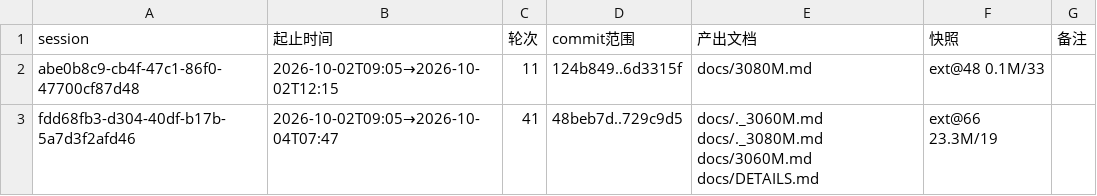
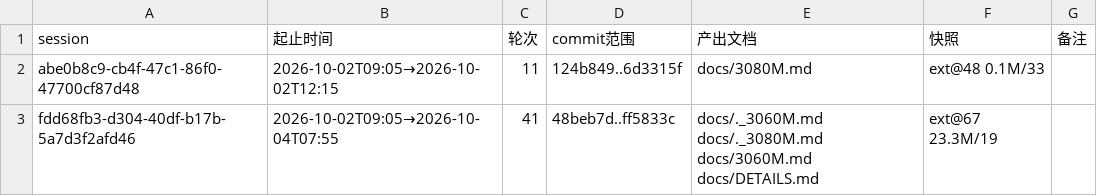
Before and after one commit to luweigen/Strata, a TSV file: _traj/INDEX.tsv, drawn as a sheet.

```diff
--- a/_traj/INDEX.tsv
+++ b/_traj/INDEX.tsv
@@ -2,2 +2,2 @@ session	起止时间	轮次	commit范围	产出文档	快照	备注
 abe0b8c9-cb4f-47c1-86f0-47700cf87d48	2026-10-02T09:05→2026-10-02T12:15	11	124b849..6d3315f	docs/3080M.md	ext@48 0.1M/33	
-fdd68fb3-d304-40df-b17b-5a7d3f2afd46	2026-10-02T09:05→2026-10-04T07:47	41	48beb7d..729c9d5	docs/._3060M.md docs/._3080M.md docs/3060M.md docs/DETAILS.md	ext@66 23.3M/19	
+fdd68fb3-d304-40df-b17b-5a7d3f2afd46	2026-10-02T09:05→2026-10-04T07:55	41	48beb7d..ff5833c	docs/._3060M.md docs/._3080M.md docs/3060M.md docs/DETAILS.md	ext@67 23.3M/19	
```
Also changed, not shown: _traj/work/fdd68fb3-d304-40df-b17b-5a7d3f2afd46/MANIFEST.tsv, 3 other files.
